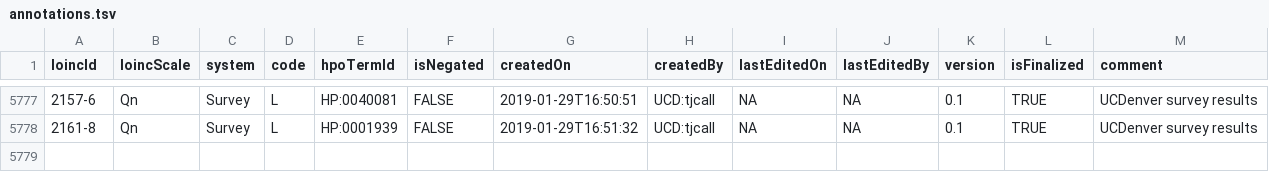
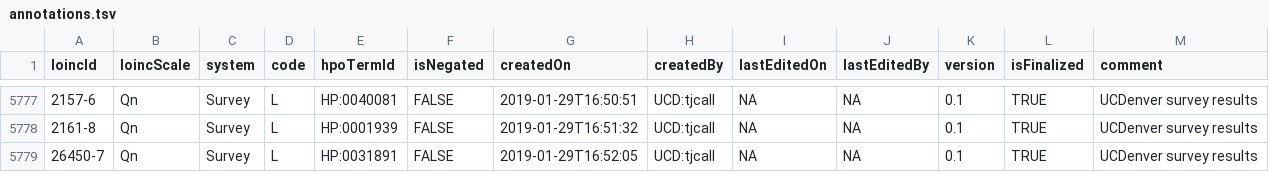
Before and after one commit to TheJacksonLaboratory/loinc2hpoAnnotation, a TSV file: Data/TSVSingleFile/annotations.tsv, drawn as a sheet; only a part is shown, gaps mark what is left out.

Commit message:
added annotations for LOINC 26450-7

```diff
--- a/Data/TSVSingleFile/annotations.tsv
+++ b/Data/TSVSingleFile/annotations.tsv
@@ -5778 +5778,2 @@ loincId	loincScale	system	code	hpoTermId	isNegated	createdOn	createdBy	lastEdite
 2161-8	Qn	Survey	L	HP:0001939	FALSE	2019-01-29T16:51:32	UCD:tjcall	NA	NA	0.1	TRUE	UCDenver survey results
+26450-7	Qn	Survey	L	HP:0031891	FALSE	2019-01-29T16:52:05	UCD:tjcall	NA	NA	0.1	TRUE	UCDenver survey results
```
